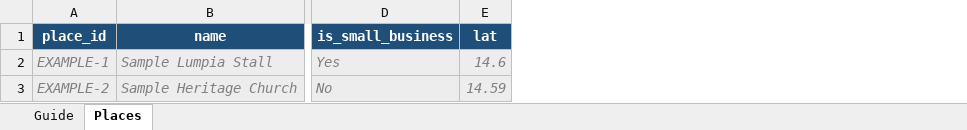
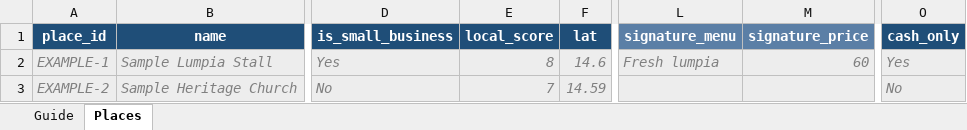
Before and after one commit to seoyoung9220/TaraTrip, an Excel workbook: docs/data-template/TaraTrip_Places_Template.xlsx, sheet Places, drawn as a sheet; only a part is shown, gaps mark what is left out; values as stored, in another font and other column widths than the file's, no borders; the diff names each change by its address in the sheet, - before the commit and + after, or states it on an @@ line.

```diff
--- a/docs/data-template/TaraTrip_Places_Template.xlsx (sheet Places)
+++ b/docs/data-template/TaraTrip_Places_Template.xlsx (sheet Places)
+column E (local_score), rows 2-3: 8 | 7
+column L (signature_menu), row 2: Fresh lumpia
+column M (signature_price), row 2: 60
+column O (cash_only), rows 2-3: Yes | No
```
Also changed, not shown: sheet Guide, 2 other files.
